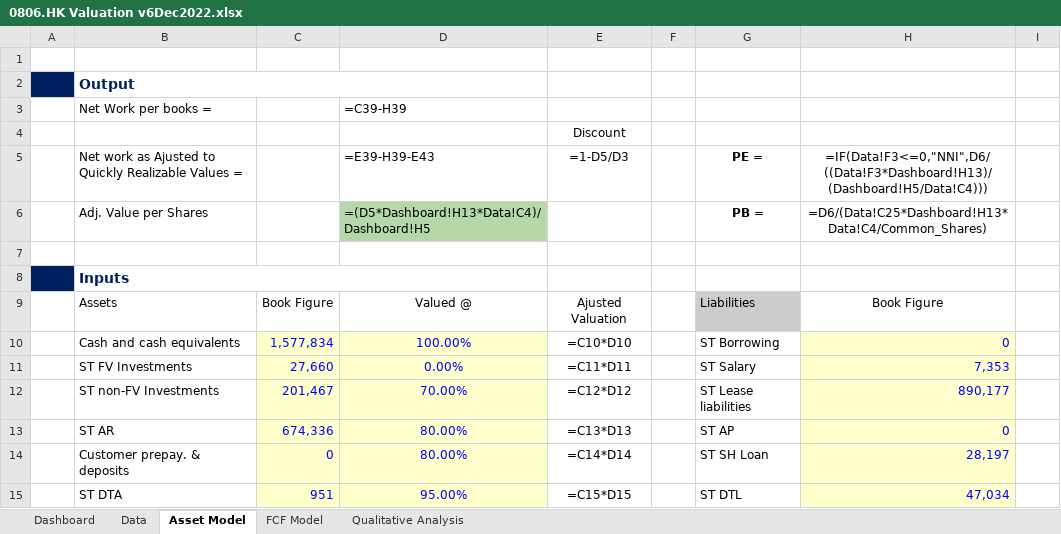
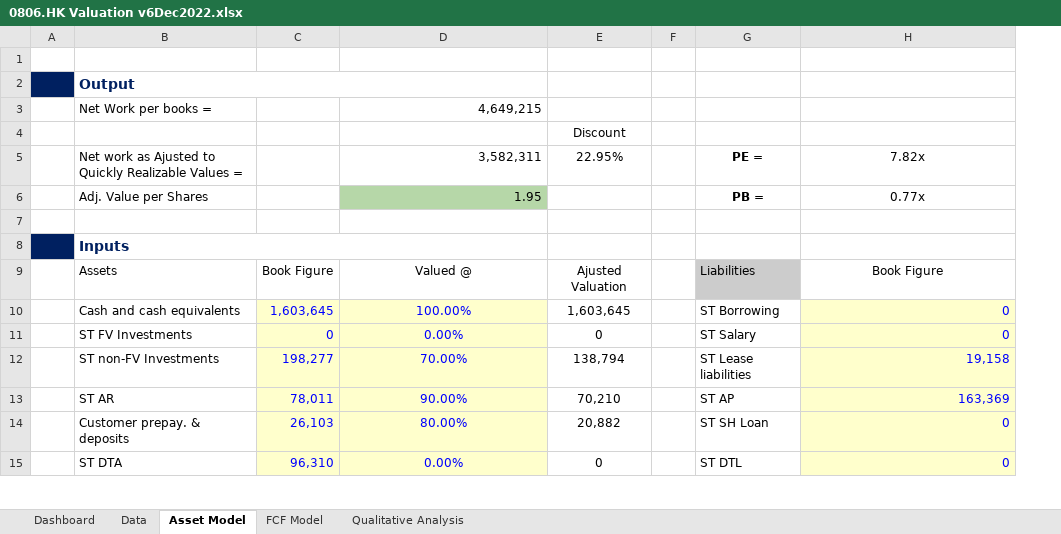
Before and after one commit to JerryChenz/Investing_project, an Excel workbook: Opportunities/0806.HK Valuation v6Dec2022.xlsx, sheet Asset Model, drawn as a sheet; only a part is shown; values as stored, in another font and other column widths than the file's, no borders; formulas without a stored value are shown as written; removed rows and columns are numbered as before the commit, all else as after; the diff covers the shown part only; the diff names each change by its address in the sheet, - before the commit and + after, or states it on an @@ line.

```diff
--- a/Opportunities/0806.HK Valuation v6Dec2022.xlsx (sheet Asset Model)
+++ b/Opportunities/0806.HK Valuation v6Dec2022.xlsx (sheet Asset Model)
-column C, rows 9-15: Book Figure | 1,577,834 | 27,660 | 201,467 | 674,336 | 0 | 951
+column C, rows 9-15: Book Figure | 1,603,645 | 0 | 198,277 | 78,011 | 26,103 | 96,310
-column E, rows 4-15: Discount | =1-D5/D3 |  |  |  | Ajusted Valuation | =C10*D10 | =C11*D11 | =C12*D12 | =C13*D13 | =C14*D14 | =C15*D15
+column E, rows 4-15: Discount | 22.95% |  |  |  | Ajusted Valuation | 1,603,645 | 0 | 138,794 | 70,210 | 20,882 | 0
-column I, empty
-D3: =C39-H39
+D3: 4,649,215
-D5: =E39-H39-E43
+D5: 3,582,311
-H5: =IF(Data!F3<=0,"NNI",D6/((Data!F3*Dashboard!H13)/(Dashboard!H5/Data!C4)))
+H5: 7.82x
-D6: =(D5*Dashboard!H13*Data!C4)/Dashboard!H5
+D6: 1.95
-H6: =D6/(Data!C25*Dashboard!H13*Data!C4/Common_Shares)
+H6: 0.77x
-H11: 7,353
+H11: 0
-H12: 890,177
+H12: 19,158
-D13: 80.00%
+D13: 90.00%
-H13: 0
+H13: 163,369
-H14: 28,197
+H14: 0
-D15: 95.00%
+D15: 0.00%
-H15: 47,034
+H15: 0
```
Also changed, not shown: 31 edited cells elsewhere in this sheet, sheet Data, sheet FCF Model, sheet Qualitative Analysis, sheet Dashboard, hidden cells, 2 other files.
